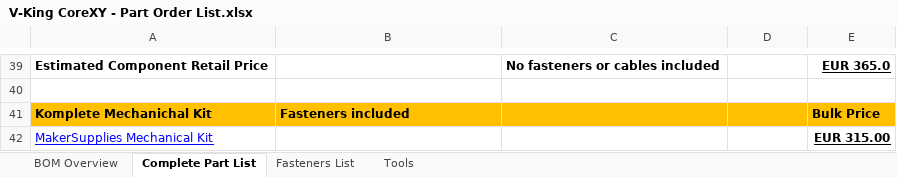
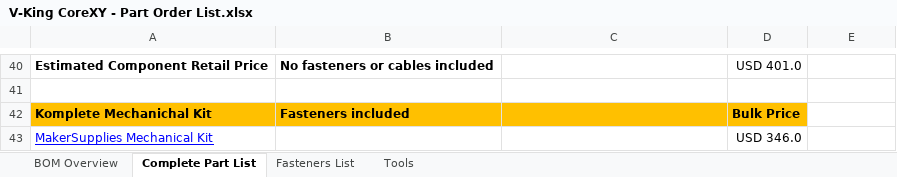
Before and after one commit to RoyBerntsenDesign/V-King-CoreXY, an Excel workbook: Bill Of Materials/V-King CoreXY - Part Order List.xlsx, sheet Complete Part List, drawn as a sheet; only a part is shown, gaps mark what is left out; values as stored, in another font and other column widths than the file's, no borders; charts and pictures not drawn; addresses are those after the commit; the diff covers the shown part only; the diff names each change by its address in the sheet, - before the commit and + after, or states it on an @@ line.

```diff
--- a/Bill Of Materials/V-King CoreXY - Part Order List.xlsx (sheet Complete Part List)
+++ b/Bill Of Materials/V-King CoreXY - Part Order List.xlsx (sheet Complete Part List)
-B40: (empty)
+B40: No fasteners or cables included
-C40: No fasteners or cables included
+C40: (empty)
-D40: (empty)
+D40: USD 401.0
-E40: EUR 365.0
+E40: (empty)
-D42: (empty)
+D42: Bulk Price
-E42: Bulk Price
+E42: (empty)
-E42 fill: #FFC000
+E42 fill: none
-D43: (empty)
+D43: USD 346.0
-E43: EUR 315.00
+E43: (empty)
```
Also changed, not shown: 31 added rows, 30 removed rows and 3 moved rows elsewhere in this sheet, sheet BOM Overview, charts or pictures, 8 other files.
